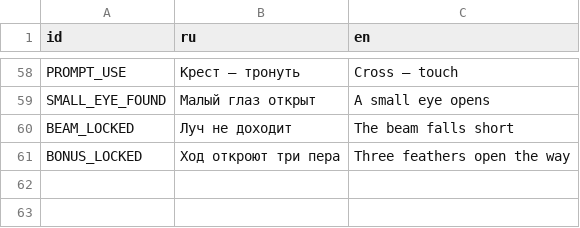
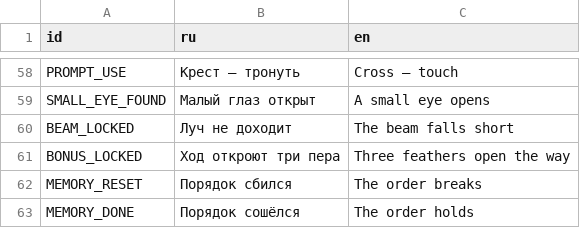
Before and after one commit to wakeupitsadream/Argus, a CSV file: psp/assets/strings.csv, drawn as a sheet; only a part is shown, gaps mark what is left out.

```diff
--- a/psp/assets/strings.csv
+++ b/psp/assets/strings.csv
@@ -61 +61,3 @@ BEAM_LOCKED,Луч не доходит,The beam falls short
 BONUS_LOCKED,Ход откроют три пера,Three feathers open the way
+MEMORY_RESET,Порядок сбился,The order breaks
+MEMORY_DONE,Порядок сошёлся,The order holds
```
Also changed, not shown: 4 other files.
